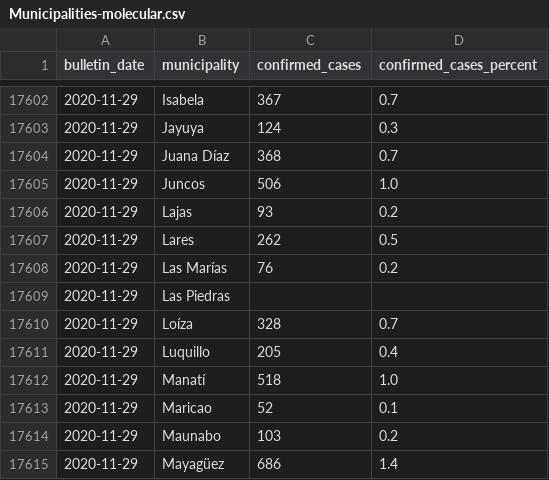
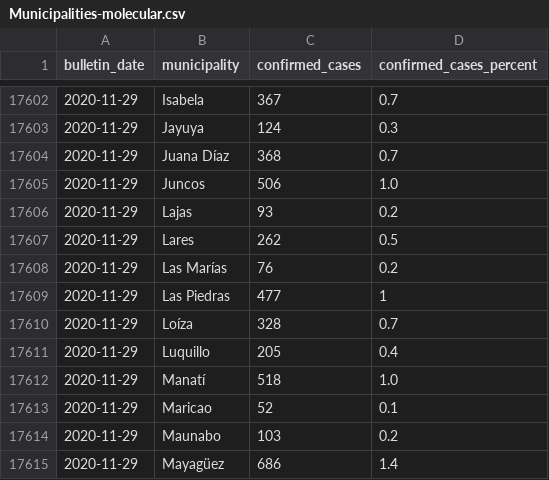
Before and after one commit to friveramariani/covid-19-puerto-rico, a CSV file: data/cases/Municipalities-molecular.csv, drawn as a sheet; only a part is shown, gaps mark what is left out.

Commit message:
2020-11-29 Las Piedras data fix

```diff
--- a/data/cases/Municipalities-molecular.csv
+++ b/data/cases/Municipalities-molecular.csv
@@ -17608,3 +17608,3 @@ bulletin_date,municipality,confirmed_cases,confirmed_cases_percent
 2020-11-29,Las Marías,76,0.2
-2020-11-29,Las Piedras,,
+2020-11-29,Las Piedras,477,1
 2020-11-29,Loíza,328,0.7
```
Also changed, not shown: 32 other files.
